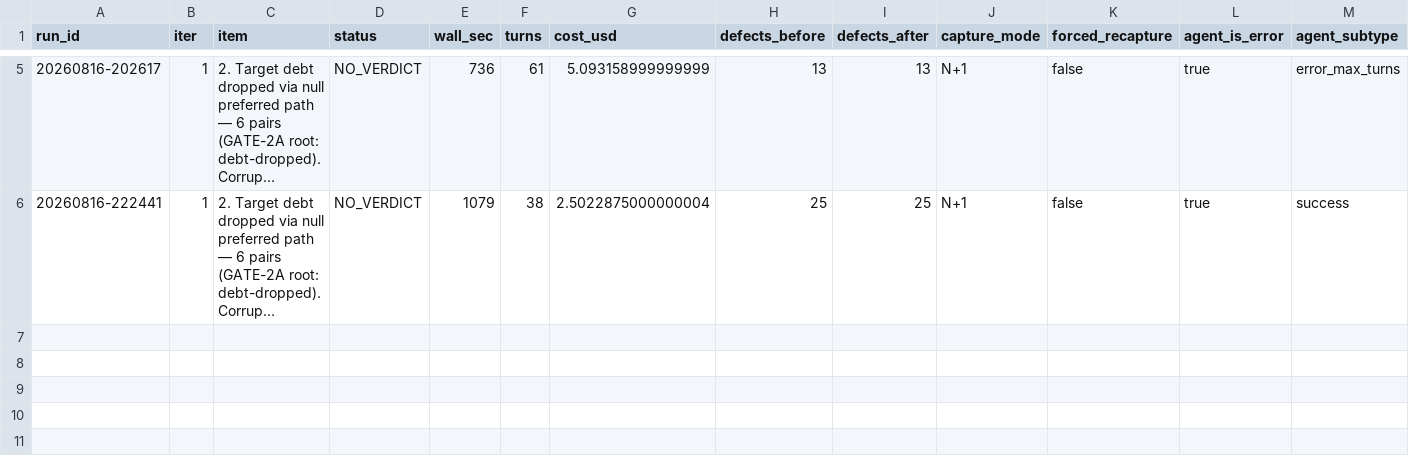
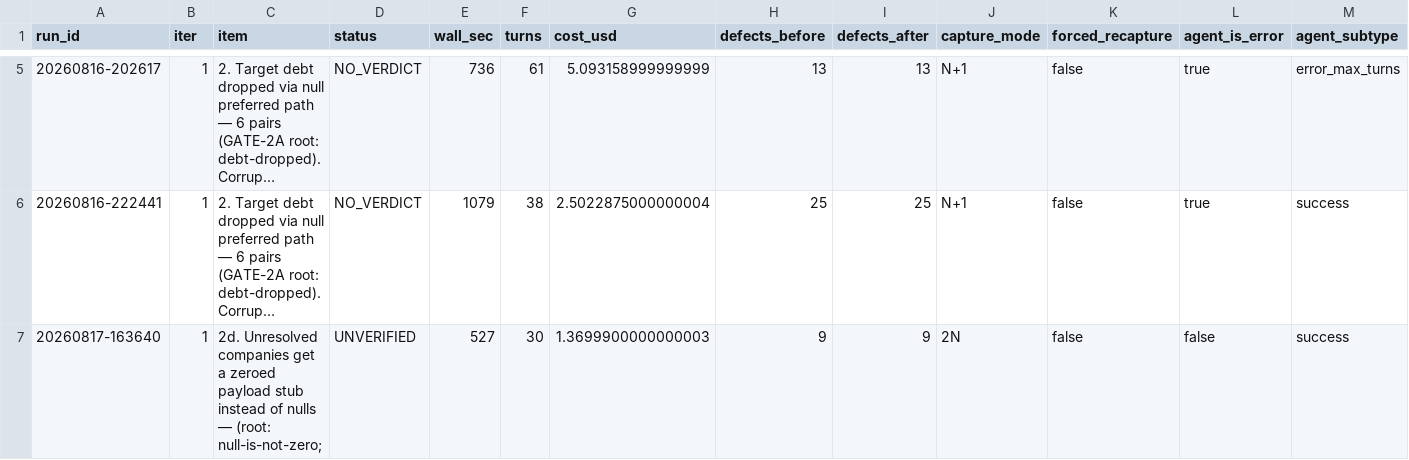
Before and after one commit to beckhamwilson2012/easym-a, a CSV file: agent/calibration.csv, drawn as a sheet; only a part is shown, gaps mark what is left out; long unchanged cells end in …; rows hold the shown columns only; the diff names each change by its address in the sheet, - before the commit and + after, or states it on an @@ line.

Commit message:
sweep(20260817-163640) iter 1: 2d. Unresolved companies get a zeroed payload stub instead of nulls — (root: null-is-not-zero; [UNVERIFIED] defects 9->9 over 6 analyzable pair(s)

```diff
--- a/agent/calibration.csv
+++ b/agent/calibration.csv
+row 7: 20260817-163640 | 1 | 2d. Unresolved companies get a zeroed payload stub instead of nulls — (root: null-is-not-zero; | UNVERIFIED | 527 | 30 | 1.3699900000000003 | 9 | 9 | 2N | false | false | success
```
Also changed, not shown: 3 other files.
